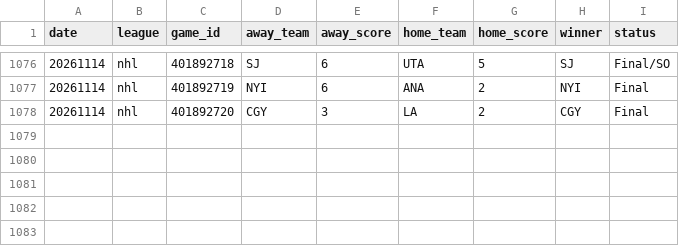
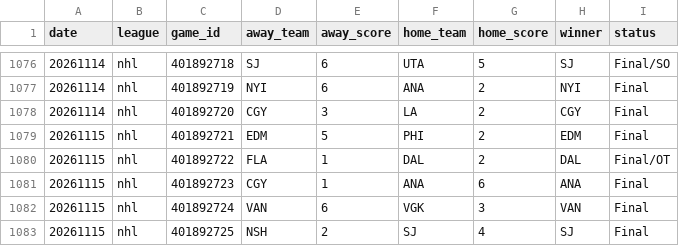
Before and after one commit to AlexJF12/sports-win-index, a CSV file: data/nhl/2026/nhl_scores_2026.csv, drawn as a sheet; only a part is shown, gaps mark what is left out; the diff names each change by its address in the sheet, - before the commit and + after, or states it on an @@ line.

```diff
--- a/data/nhl/2026/nhl_scores_2026.csv
+++ b/data/nhl/2026/nhl_scores_2026.csv
+row 1079: 20261115 | nhl | 401892721 | EDM | 5 | PHI | 2 | EDM | Final
+row 1080: 20261115 | nhl | 401892722 | FLA | 1 | DAL | 2 | DAL | Final/OT
+row 1081: 20261115 | nhl | 401892723 | CGY | 1 | ANA | 6 | ANA | Final
+row 1082: 20261115 | nhl | 401892724 | VAN | 6 | VGK | 3 | VAN | Final
+row 1083: 20261115 | nhl | 401892725 | NSH | 2 | SJ | 4 | SJ | Final
```
Also changed, not shown: data/nba/2026/nba_scores_2026.csv, data/nfl/2026/nfl_scores_2026.csv, 11 other files.
